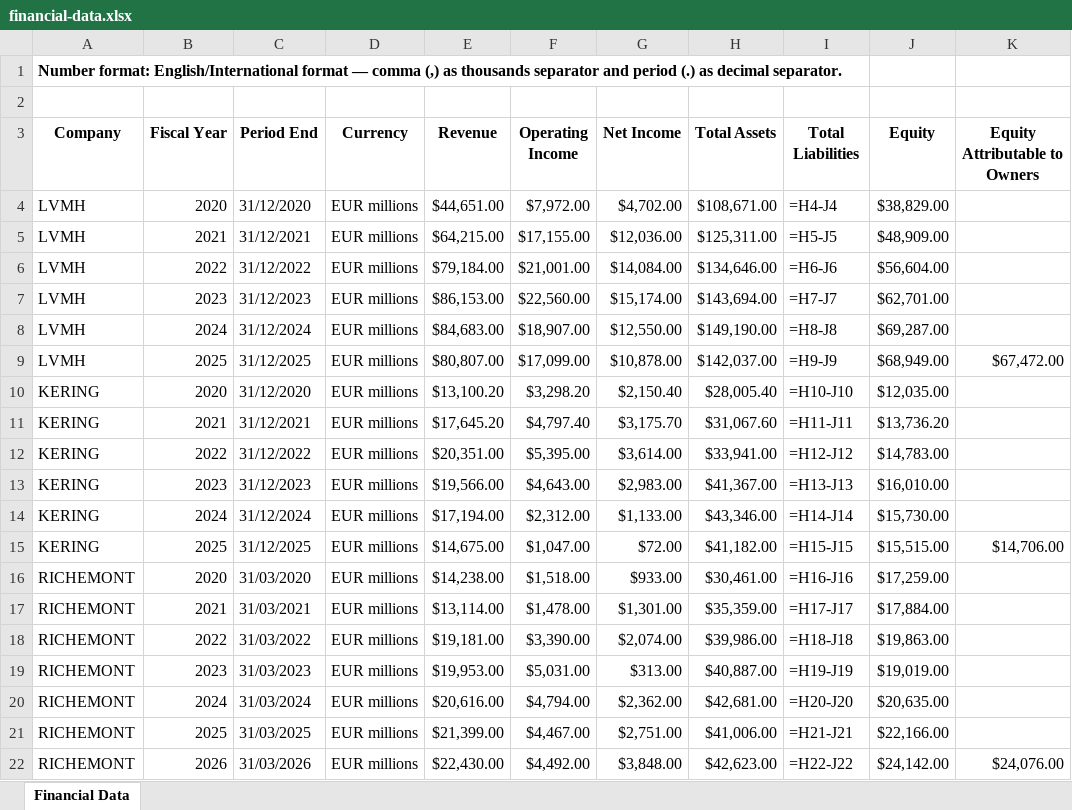
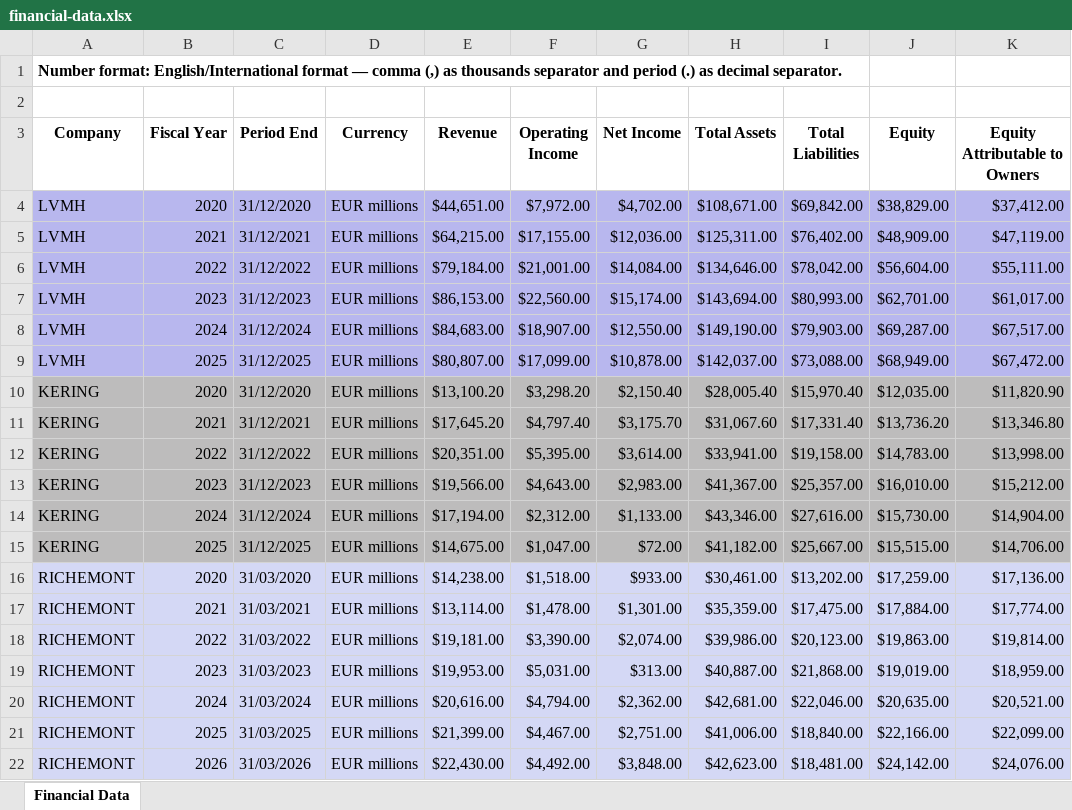
Before and after one commit to lidiapcarvalho/financial-analysis, an Excel workbook: data/financial-data.xlsx, sheet Financial Data, drawn as a sheet; values as stored, in another font and other column widths than the file's, no borders; formulas without a stored value are shown as written; the diff names each change by its address in the sheet, - before the commit and + after, or states it on an @@ line.

Commit message:
[14/10/2026] Add Equity attributable to owners data

```diff
--- a/data/financial-data.xlsx (sheet Financial Data)
+++ b/data/financial-data.xlsx (sheet Financial Data)
-A4:K9 fill: none
+A4:K9 fill: #B8B7EE
-I4 (Total Liabilities): =H4-J4
+I4 (Total Liabilities): $69,842.00
-K4 (Equity Attributable to Owners): (empty)
+K4 (Equity Attributable to Owners): $37,412.00
-I5 (Total Liabilities): =H5-J5
+I5 (Total Liabilities): $76,402.00
-K5 (Equity Attributable to Owners): (empty)
+K5 (Equity Attributable to Owners): $47,119.00
-I6 (Total Liabilities): =H6-J6
+I6 (Total Liabilities): $78,042.00
-K6 (Equity Attributable to Owners): (empty)
+K6 (Equity Attributable to Owners): $55,111.00
-I7 (Total Liabilities): =H7-J7
+I7 (Total Liabilities): $80,993.00
-K7 (Equity Attributable to Owners): (empty)
+K7 (Equity Attributable to Owners): $61,017.00
-I8 (Total Liabilities): =H8-J8
+I8 (Total Liabilities): $79,903.00
-K8 (Equity Attributable to Owners): (empty)
+K8 (Equity Attributable to Owners): $67,517.00
-I9 (Total Liabilities): =H9-J9
+I9 (Total Liabilities): $73,088.00
-A10:K15 fill: none
+A10:K15 fill: #BDBCBC
-I10 (Total Liabilities): =H10-J10
+I10 (Total Liabilities): $15,970.40
-K10 (Equity Attributable to Owners): (empty)
+K10 (Equity Attributable to Owners): $11,820.90
-I11 (Total Liabilities): =H11-J11
+I11 (Total Liabilities): $17,331.40
-K11 (Equity Attributable to Owners): (empty)
+K11 (Equity Attributable to Owners): $13,346.80
-I12 (Total Liabilities): =H12-J12
+I12 (Total Liabilities): $19,158.00
-K12 (Equity Attributable to Owners): (empty)
+K12 (Equity Attributable to Owners): $13,998.00
-I13 (Total Liabilities): =H13-J13
+I13 (Total Liabilities): $25,357.00
-K13 (Equity Attributable to Owners): (empty)
+K13 (Equity Attributable to Owners): $15,212.00
-I14 (Total Liabilities): =H14-J14
+I14 (Total Liabilities): $27,616.00
-K14 (Equity Attributable to Owners): (empty)
+K14 (Equity Attributable to Owners): $14,904.00
-I15 (Total Liabilities): =H15-J15
+I15 (Total Liabilities): $25,667.00
-A16:K22 fill: none
+A16:K22 fill: #D4D8F5
-I16 (Total Liabilities): =H16-J16
+I16 (Total Liabilities): $13,202.00
-K16 (Equity Attributable to Owners): (empty)
+K16 (Equity Attributable to Owners): $17,136.00
-I17 (Total Liabilities): =H17-J17
+I17 (Total Liabilities): $17,475.00
-K17 (Equity Attributable to Owners): (empty)
+K17 (Equity Attributable to Owners): $17,774.00
-I18 (Total Liabilities): =H18-J18
+I18 (Total Liabilities): $20,123.00
-K18 (Equity Attributable to Owners): (empty)
+K18 (Equity Attributable to Owners): $19,814.00
-I19 (Total Liabilities): =H19-J19
+I19 (Total Liabilities): $21,868.00
-K19 (Equity Attributable to Owners): (empty)
+K19 (Equity Attributable to Owners): $18,959.00
-I20 (Total Liabilities): =H20-J20
+I20 (Total Liabilities): $22,046.00
-K20 (Equity Attributable to Owners): (empty)
+K20 (Equity Attributable to Owners): $20,521.00
-I21 (Total Liabilities): =H21-J21
+I21 (Total Liabilities): $18,840.00
-K21 (Equity Attributable to Owners): (empty)
+K21 (Equity Attributable to Owners): $22,099.00
-I22 (Total Liabilities): =H22-J22
+I22 (Total Liabilities): $18,481.00
```
Also changed, not shown: 14 other files.
